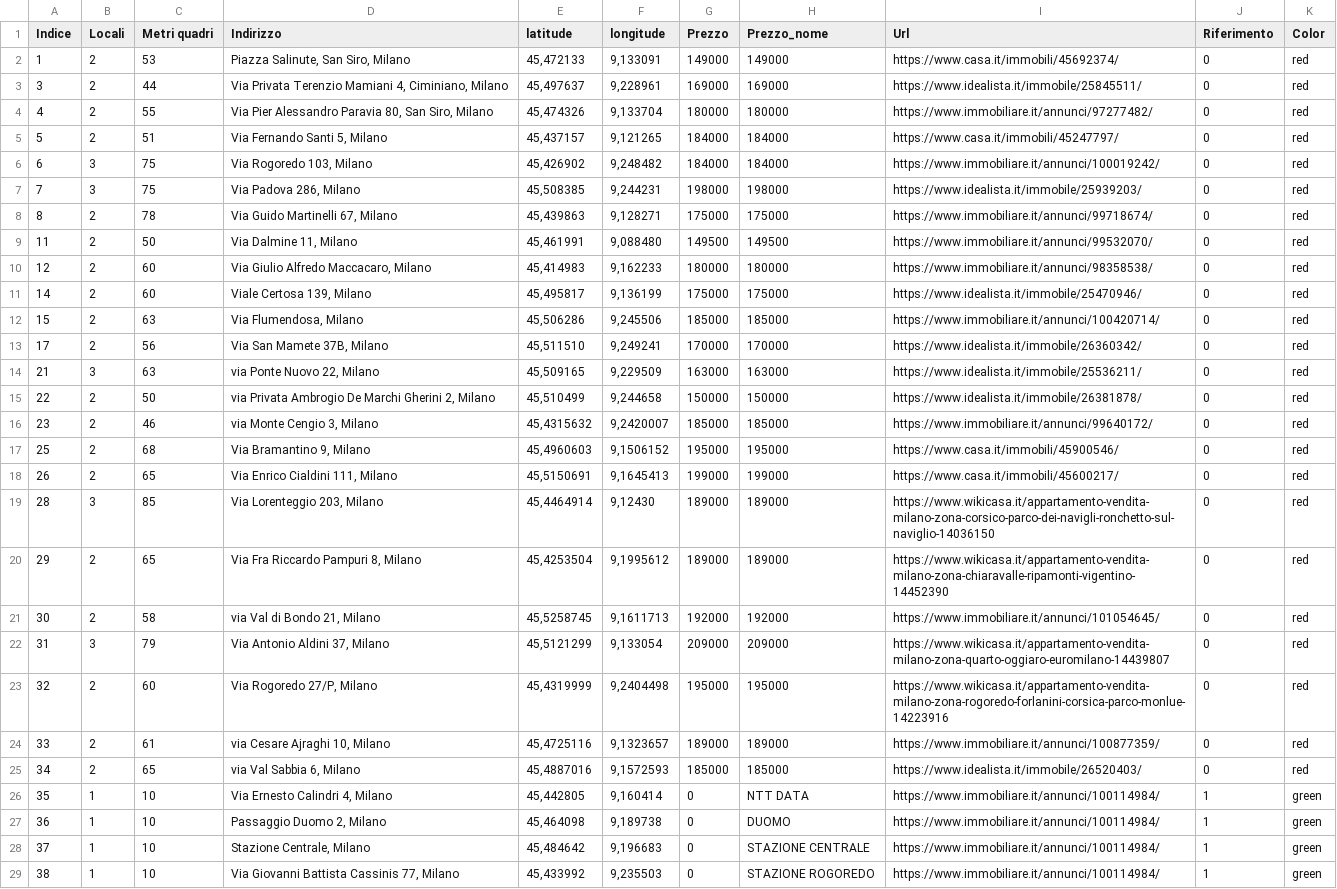
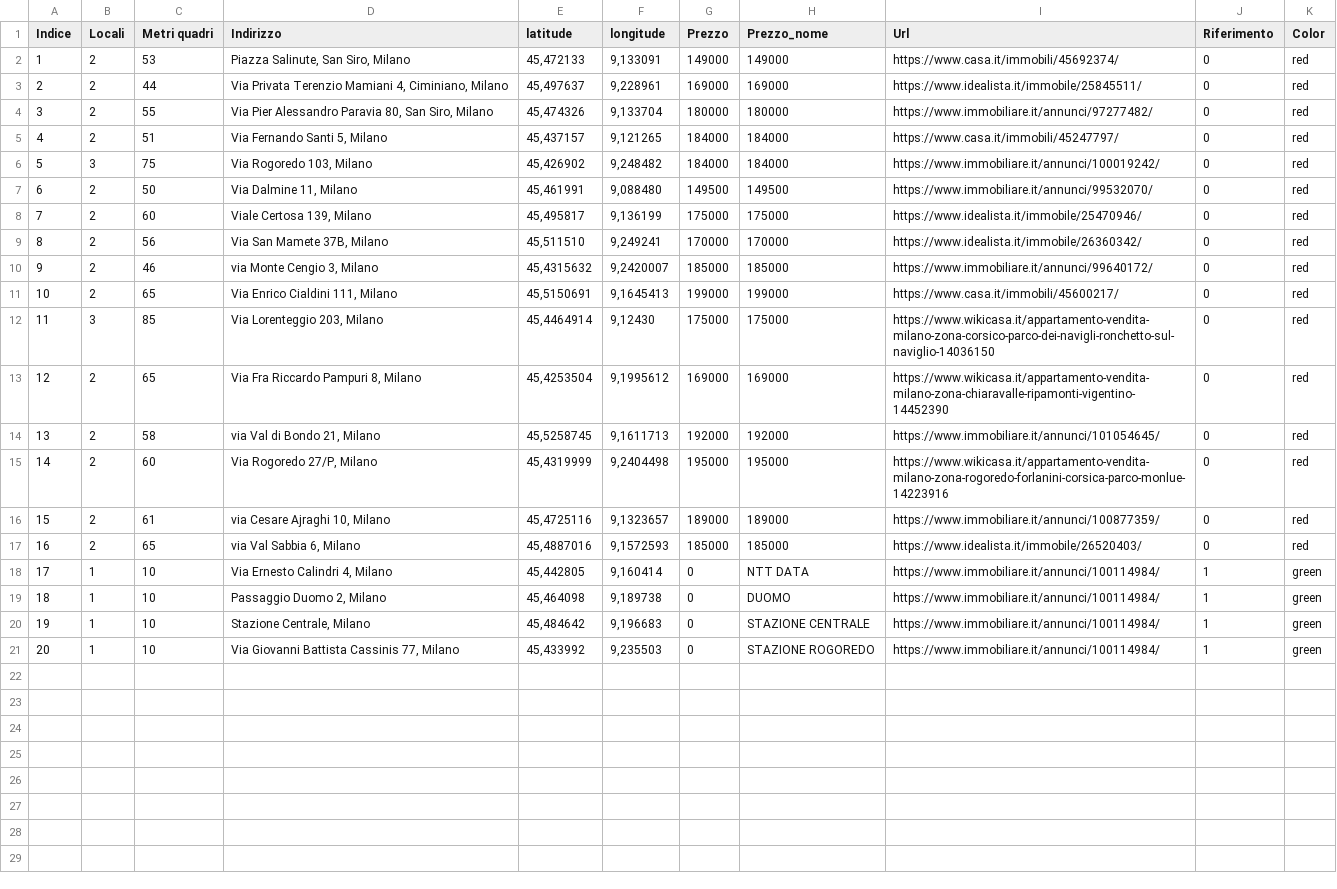
Before and after one commit to SamuComqi92/Prova_casa, a CSV file: Case.csv, drawn as a sheet; removed rows and columns are numbered as before the commit, all else as after; the diff names each change by its address in the sheet, - before the commit and + after, or states it on an @@ line.

Commit message:
Update Case.csv

```diff
--- a/Case.csv
+++ b/Case.csv
-A3 (Indice): 3
+A3 (Indice): 2
-A4 (Indice): 4
+A4 (Indice): 3
-A5 (Indice): 5
+A5 (Indice): 4
-A6 (Indice): 6
+A6 (Indice): 5
-row 7: 7 | 3 | 75 | Via Padova 286, Milano | 45,508385 | 9,244231 | 198000 | 198000 | https://www.idealista.it/immobile/25939203/ | 0 | red
-row 8: 8 | 2 | 78 | Via Guido Martinelli 67, Milano | 45,439863 | 9,128271 | 175000 | 175000 | https://www.immobiliare.it/annunci/99718674/ | 0 | red
-A7 (Indice): 11
+A7 (Indice): 6
-row 10: 12 | 2 | 60 | Via Giulio Alfredo Maccacaro, Milano | 45,414983 | 9,162233 | 180000 | 180000 | https://www.immobiliare.it/annunci/98358538/ | 0 | red
-A8 (Indice): 14
+A8 (Indice): 7
-row 12: 15 | 2 | 63 | Via Flumendosa, Milano | 45,506286 | 9,245506 | 185000 | 185000 | https://www.immobiliare.it/annunci/100420714/ | 0 | red
-A9 (Indice): 17
+A9 (Indice): 8
-row 14: 21 | 3 | 63 | via Ponte Nuovo 22, Milano | 45,509165 | 9,229509 | 163000 | 163000 | https://www.idealista.it/immobile/25536211/ | 0 | red
-row 15: 22 | 2 | 50 | via Privata Ambrogio De Marchi Gherini 2, Milano | 45,510499 | 9,244658 | 150000 | 150000 | https://www.idealista.it/immobile/26381878/ | 0 | red
-A10 (Indice): 23
+A10 (Indice): 9
-row 17: 25 | 2 | 68 | Via Bramantino 9, Milano | 45,4960603 | 9,1506152 | 195000 | 195000 | https://www.casa.it/immobili/45900546/ | 0 | red
-A11 (Indice): 26
+A11 (Indice): 10
-A12 (Indice): 28
+A12 (Indice): 11
-G12 (Prezzo): 189000
+G12 (Prezzo): 175000
-H12 (Prezzo_nome): 189000
+H12 (Prezzo_nome): 175000
-A13 (Indice): 29
+A13 (Indice): 12
-G13 (Prezzo): 189000
+G13 (Prezzo): 169000
-H13 (Prezzo_nome): 189000
+H13 (Prezzo_nome): 169000
-A14 (Indice): 30
+A14 (Indice): 13
-row 22: 31 | 3 | 79 | Via Antonio Aldini 37, Milano | 45,5121299 | 9,133054 | 209000 | 209000 | https://www.wikicasa.it/appartamento-vendita-milano-zona-quarto-oggiaro-euromilano-14439807 | 0 | red
-A15 (Indice): 32
+A15 (Indice): 14
-A16 (Indice): 33
+A16 (Indice): 15
-A17 (Indice): 34
+A17 (Indice): 16
-A18 (Indice): 35
+A18 (Indice): 17
-A19 (Indice): 36
+A19 (Indice): 18
-A20 (Indice): 37
+A20 (Indice): 19
-A21 (Indice): 38
+A21 (Indice): 20
```
